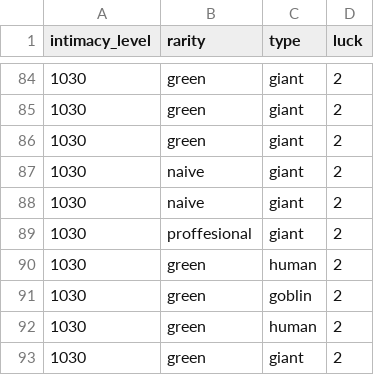
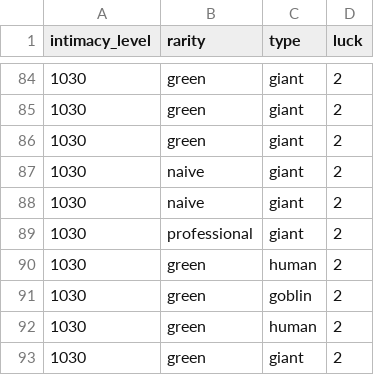
Before and after one commit to clusterzx/blackdesert, a CSV file: hiring.csv, drawn as a sheet; only a part is shown, gaps mark what is left out.

Commit message:
Fixed mistake

```diff
--- a/hiring.csv
+++ b/hiring.csv
@@ -88,3 +88,3 @@ intimacy_level,rarity,type,luck
 1030,naive,giant,2
-1030,proffesional,giant,2
+1030,professional,giant,2
 1030,green,human,2
```
